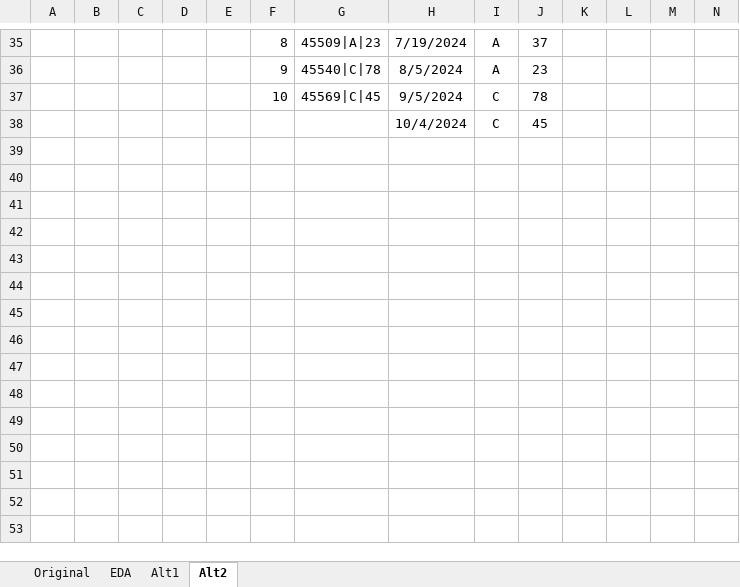
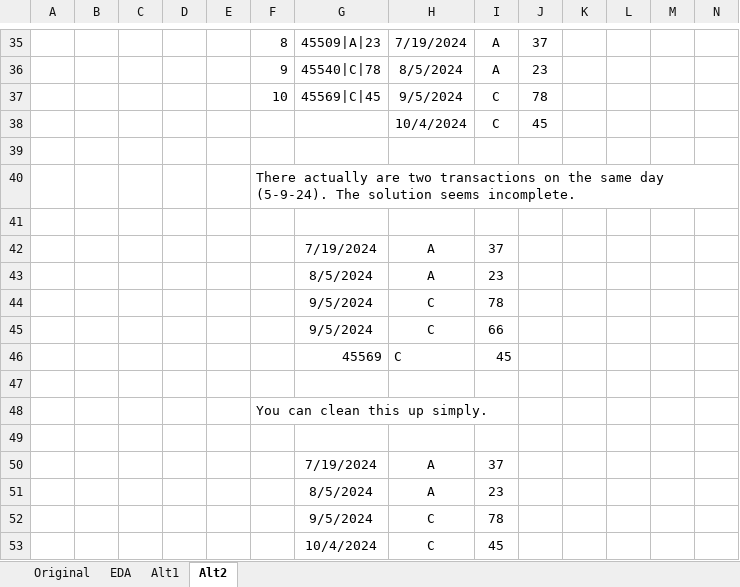
Before and after one commit to ziggle/PowerQueryBitsAndPieces, an Excel workbook: CH-144 First transaction in each month.xlsx, sheet Alt2, drawn as a sheet; only a part is shown, gaps mark what is left out; values as stored, in another font and other column widths than the file's, no borders; the diff names each change by its address in the sheet, - before the commit and + after, or states it on an @@ line.

Commit message:
Found some additional solution variations.

```diff
--- a/CH-144 First transaction in each month.xlsx (sheet Alt2)
+++ b/CH-144 First transaction in each month.xlsx (sheet Alt2)
+row 39: (empty)
+row 40:  |  |  |  |  | There actually are two transactions on the same day (5-9-24). The solution seems incomplete.
+row 41: (empty)
+row 42:  |  |  |  |  |  | 7/19/2024 | A | 37
+row 43:  |  |  |  |  |  | 8/5/2024 | A | 23
+row 44:  |  |  |  |  |  | 9/5/2024 | C | 78
+row 45:  |  |  |  |  |  | 9/5/2024 | C | 66
+row 46:  |  |  |  |  |  | 45569 | C | 45
+row 47: (empty)
+row 48:  |  |  |  |  | You can clean this up simply.
+row 49: (empty)
+row 50:  |  |  |  |  |  | 7/19/2024 | A | 37
+row 51:  |  |  |  |  |  | 8/5/2024 | A | 23
+row 52:  |  |  |  |  |  | 9/5/2024 | C | 78
+row 53:  |  |  |  |  |  | 10/4/2024 | C | 45
```
